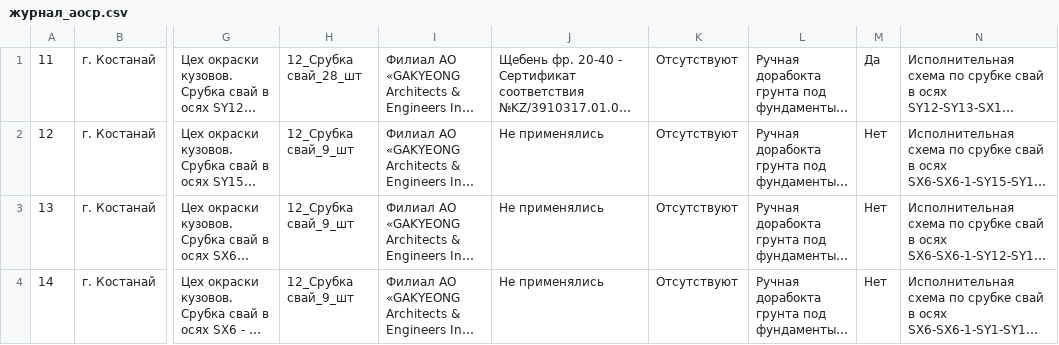
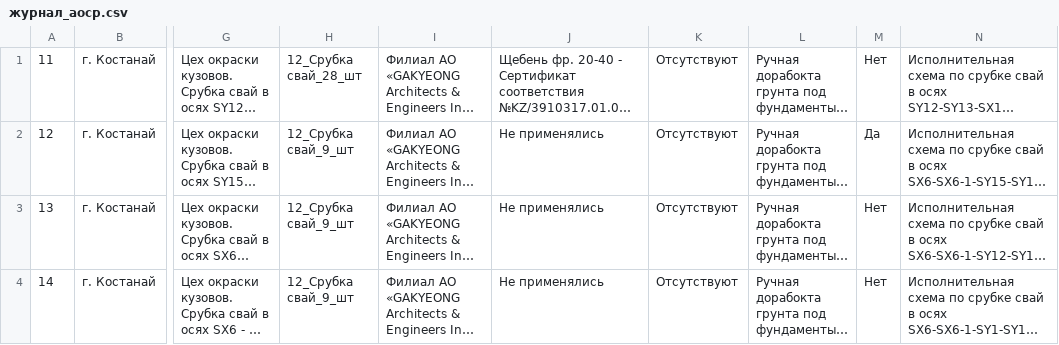
Before and after one commit to Vavik16/projectX, a CSV file: docs/журнал_аоср.csv, drawn as a sheet; only a part is shown, gaps mark what is left out; long unchanged cells end in …; the diff names each change by its address in the sheet, - before the commit and + after, or states it on an @@ line.

```diff
--- a/docs/журнал_аоср.csv
+++ b/docs/журнал_аоср.csv
-M1: Да
+M1: Нет
-M2: Нет
+M2: Да
```
Also changed, not shown: 22 other files.
